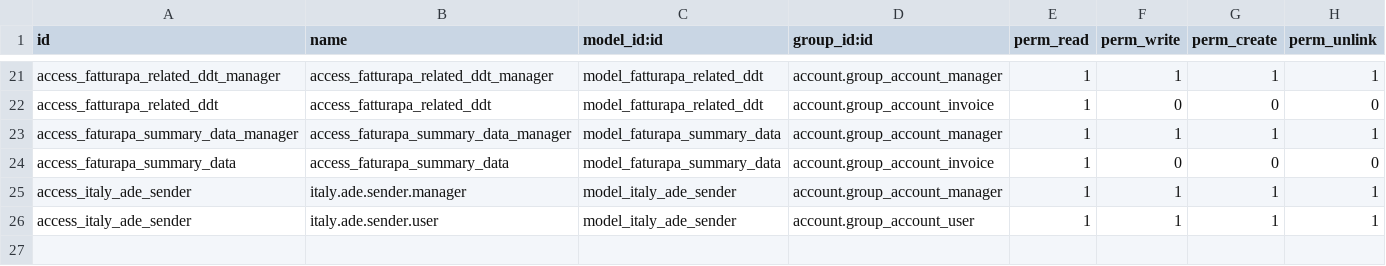
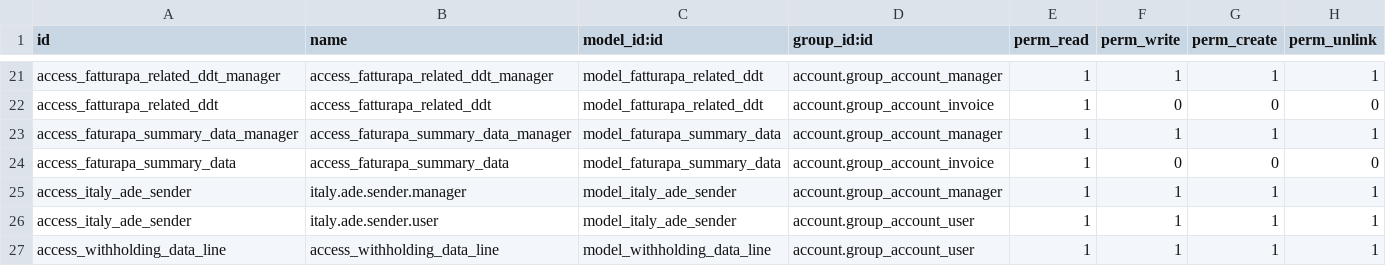
Before and after one commit to zeroincombenze/l10n-italy, a CSV file: l10n_it_einvoice_base/security/ir.model.access.csv, drawn as a sheet; only a part is shown, gaps mark what is left out; the diff names each change by its address in the sheet, - before the commit and + after, or states it on an @@ line.

```diff
--- a/l10n_it_einvoice_base/security/ir.model.access.csv
+++ b/l10n_it_einvoice_base/security/ir.model.access.csv
+row 27: access_withholding_data_line | access_withholding_data_line | model_withholding_data_line | account.group_account_user | 1 | 1 | 1 | 1
```
Also changed, not shown: 14 other files.
